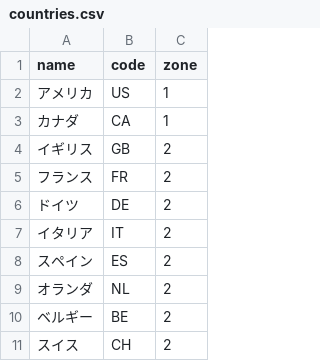
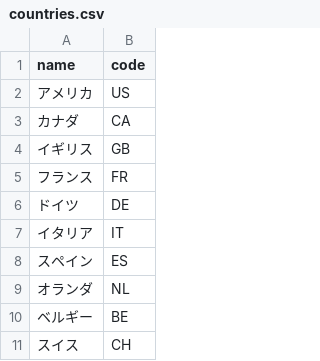
Before and after one commit to Kmuranaga/intl-shipping-quote, a CSV file: DB/countries.csv, drawn as a sheet; only a part is shown; the diff names each change by its address in the sheet, - before the commit and + after, or states it on an @@ line.

```diff
--- a/DB/countries.csv
+++ b/DB/countries.csv
-column C (zone), rows 2-11: 1 | 1 | 2 | 2 | 2 | 2 | 2 | 2 | 2 | 2
```
Also changed, not shown: DB/carrier_zones.csv, 9 other files.
